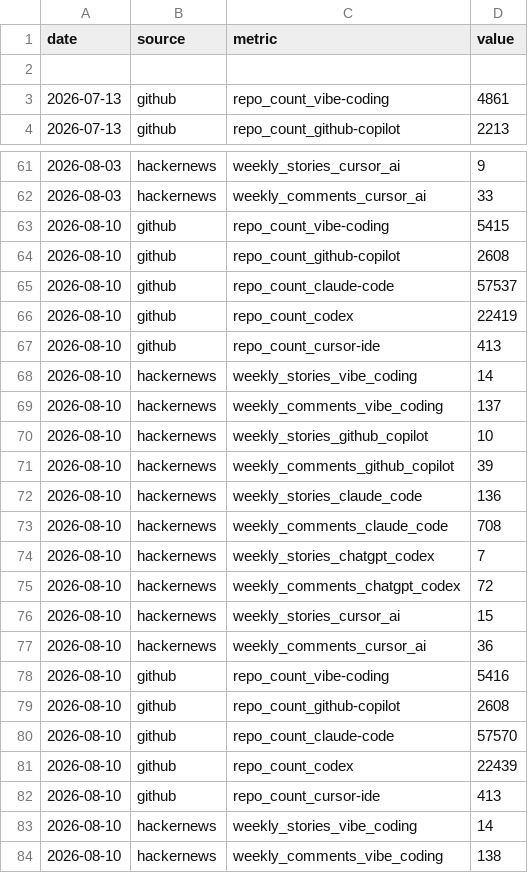
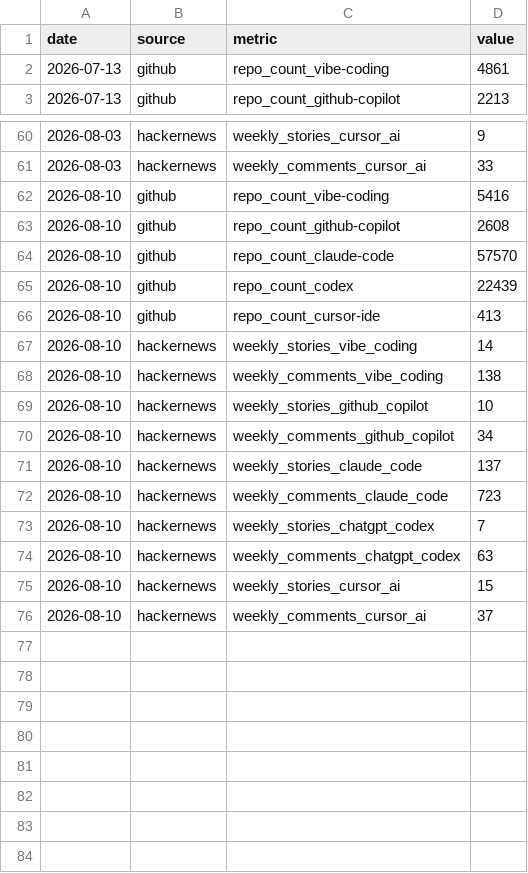
Before and after one commit to UN-OCHA/vibe_coding_trend_data, a CSV file: data/counts_trends.csv, drawn as a sheet; only a part is shown, gaps mark what is left out; the shorter side is filled out with more unchanged rows; the diff names each change by its address in the sheet, - before the commit and + after, or states it on an @@ line.

```diff
--- a/data/counts_trends.csv
+++ b/data/counts_trends.csv
-row 2: (empty)
-row 63: 2026-08-10 | github | repo_count_vibe-coding | 5415
-row 64: 2026-08-10 | github | repo_count_github-copilot | 2608
-row 65: 2026-08-10 | github | repo_count_claude-code | 57537
-row 66: 2026-08-10 | github | repo_count_codex | 22419
-row 67: 2026-08-10 | github | repo_count_cursor-ide | 413
-row 68: 2026-08-10 | hackernews | weekly_stories_vibe_coding | 14
-row 69: 2026-08-10 | hackernews | weekly_comments_vibe_coding | 137
-row 70: 2026-08-10 | hackernews | weekly_stories_github_copilot | 10
-row 71: 2026-08-10 | hackernews | weekly_comments_github_copilot | 39
-row 72: 2026-08-10 | hackernews | weekly_stories_claude_code | 136
-row 73: 2026-08-10 | hackernews | weekly_comments_claude_code | 708
-row 74: 2026-08-10 | hackernews | weekly_stories_chatgpt_codex | 7
-row 75: 2026-08-10 | hackernews | weekly_comments_chatgpt_codex | 72
-row 76: 2026-08-10 | hackernews | weekly_stories_cursor_ai | 15
-row 77: 2026-08-10 | hackernews | weekly_comments_cursor_ai | 36
```
Also changed, not shown: data/interest_trends.csv, 2 other files.
